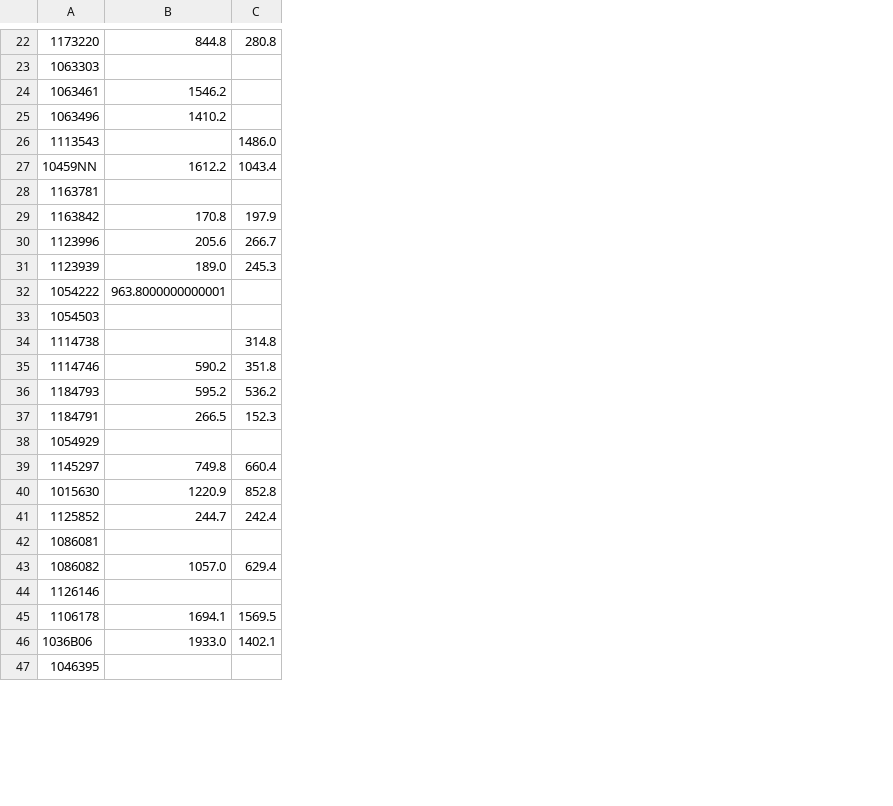
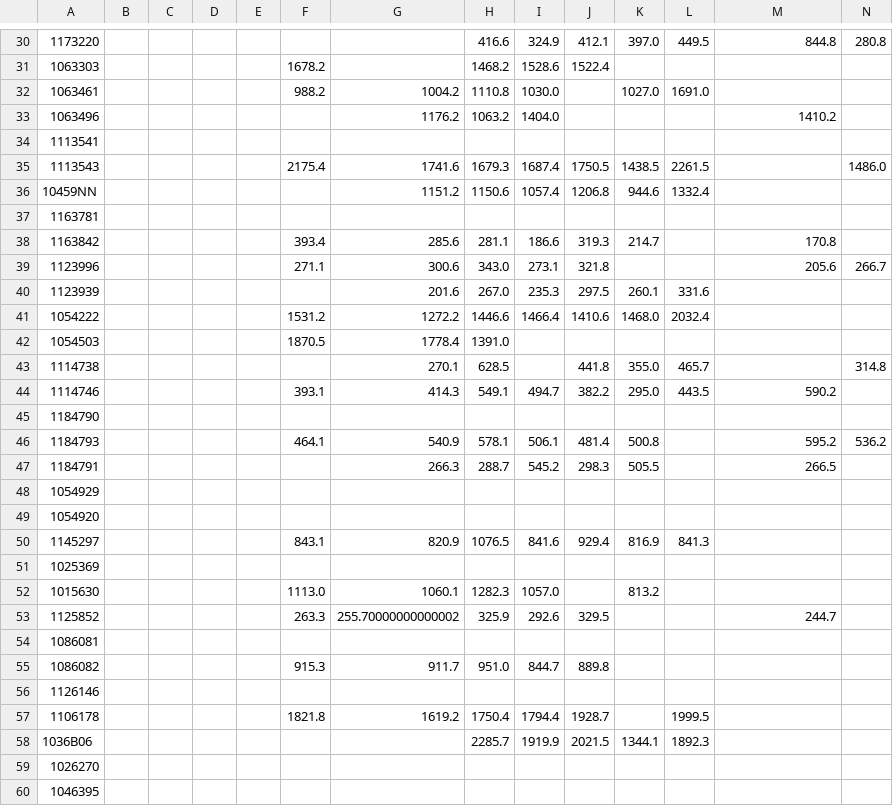
Before and after one commit to June-Skeeter/CA_wxData_Download, a CSV file: Summaries/Yearly_Precpitation_Totals.csv, drawn as a sheet; only a part is shown, gaps mark what is left out; addresses are those after the commit; rows hold the shown columns only; the diff covers the shown part only; the diff names each change by its address in the sheet, - before the commit and + after, or states it on an @@ line.

```diff
--- a/Summaries/Yearly_Precpitation_Totals.csv
+++ b/Summaries/Yearly_Precpitation_Totals.csv
+column B, empty
+column C, empty
+column D, empty
+column E, empty
+column F, rows 31-32: 1678.2 | 988.2; rows 35-44: 2175.4 |  |  | 393.4 | 271.1 |  | 1531.2 | 1870.5 |  | 393.1; row 46: 464.1; row 50: 843.1; rows 52-57: 1113.0 | 263.3 |  | 915.3 |  | 1821.8
+column G, rows 32-33: 1004.2 | 1176.2; rows 35-44: 1741.6 | 1151.2 |  | 285.6 | 300.6 | 201.6 | 1272.2 | 1778.4 | 270.1 | 414.3; rows 46-47: 540.9 | 266.3; row 50: 820.9; rows 52-57: 1060.1 | 255.70000000000002 |  | 911.7 |  | 1619.2
+column H, rows 30-33: 416.6 | 1468.2 | 1110.8 | 1063.2; rows 35-44: 1679.3 | 1150.6 |  | 281.1 | 343.0 | 267.0 | 1446.6 | 1391.0 | 628.5 | 549.1; rows 46-47: 578.1 | 288.7; row 50: 1076.5; rows 52-58: 1282.3 | 325.9 |  | 951.0 |  | 1750.4 | 2285.7
+column I, rows 30-33: 324.9 | 1528.6 | 1030.0 | 1404.0; rows 35-44: 1687.4 | 1057.4 |  | 186.6 | 273.1 | 235.3 | 1466.4 |  |  | 494.7; rows 46-47: 506.1 | 545.2; row 50: 841.6; rows 52-58: 1057.0 | 292.6 |  | 844.7 |  | 1794.4 | 1919.9
+column J, rows 30-31: 412.1 | 1522.4; rows 35-44: 1750.5 | 1206.8 |  | 319.3 | 321.8 | 297.5 | 1410.6 |  | 441.8 | 382.2; rows 46-47: 481.4 | 298.3; row 50: 929.4; rows 53-58: 329.5 |  | 889.8 |  | 1928.7 | 2021.5
+column K, rows 30-32: 397.0 |  | 1027.0; rows 35-44: 1438.5 | 944.6 |  | 214.7 |  | 260.1 | 1468.0 |  | 355.0 | 295.0; rows 46-47: 500.8 | 505.5; row 50: 816.9; rows 52-58: 813.2 |  |  |  |  |  | 1344.1
+column L, rows 30-32: 449.5 |  | 1691.0; rows 35-44: 2261.5 | 1332.4 |  |  |  | 331.6 | 2032.4 |  | 465.7 | 443.5; row 50: 841.3; rows 57-58: 1999.5 | 1892.3
-M32: 1546.2
+M32: (empty)
+row 34: 1113541
-M36: 1612.2
+M36: (empty)
-N36: 1043.4
+N36: (empty)
-N38: 197.9
+N38: (empty)
-M40: 189.0
+M40: (empty)
-N40: 245.3
+N40: (empty)
-M41: 963.8000000000001
+M41: (empty)
-N44: 351.8
+N44: (empty)
+row 45: 1184790
-N47: 152.3
+N47: (empty)
+row 49: 1054920
-M50: 749.8
+M50: (empty)
-N50: 660.4
+N50: (empty)
+row 51: 1025369
-M52: 1220.9
+M52: (empty)
-N52: 852.8
+N52: (empty)
-N53: 242.4
+N53: (empty)
-M55: 1057.0
+M55: (empty)
-N55: 629.4
+N55: (empty)
-M57: 1694.1
+M57: (empty)
-N57: 1569.5
+N57: (empty)
-M58: 1933.0
+M58: (empty)
-N58: 1402.1
+N58: (empty)
+row 59: 1026270
```
Also changed, not shown: 16 added rows, 2 removed rows, 1 added column, 1 removed column and 56 edited cells elsewhere in this file, Summaries/BC_WX_Stations.csv, Summaries/Monthly_Precpitation_Totals.csv, 9 other files.
